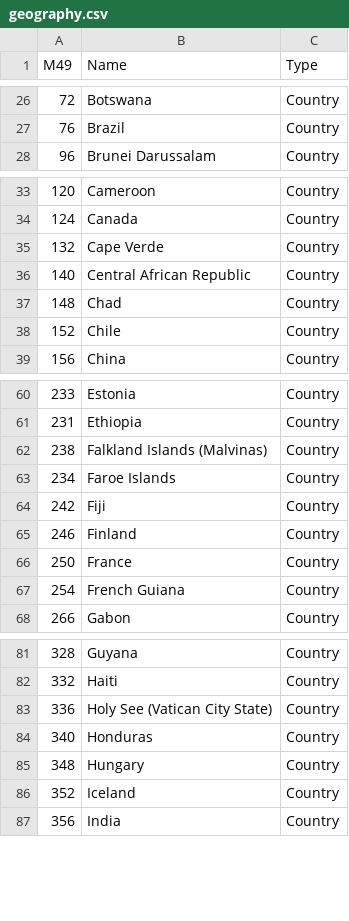
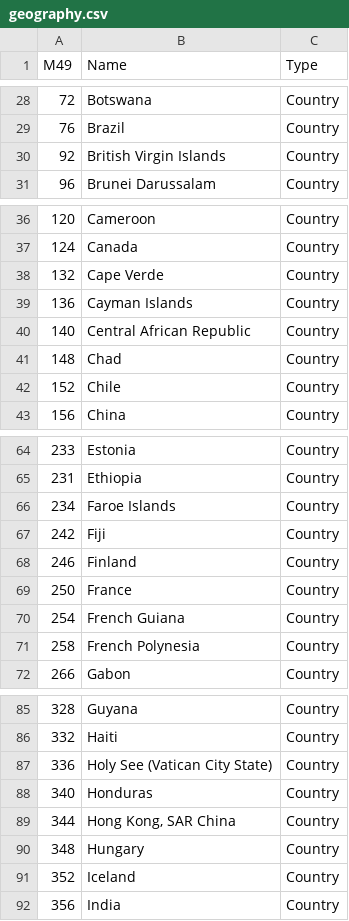
Before and after one commit to shraddha0110/SDGsDataPackage, a CSV file: geography.csv, drawn as a sheet; only a part is shown, gaps mark what is left out; the diff covers the shown part only.

```diff
--- a/geography.csv
+++ b/geography.csv
@@ -27,2 +29,3 @@ M49,Name,Type
 76,Brazil,Country
+92,British Virgin Islands,Country
 96,Brunei Darussalam,Country
@@ -35,2 +38,3 @@ M49,Name,Type
 132,Cape Verde,Country
+136,Cayman Islands,Country
 140,Central African Republic,Country
@@ -61,3 +65,2 @@ M49,Name,Type
 231,Ethiopia,Country
-238,Falkland Islands (Malvinas),Country
 234,Faroe Islands,Country
@@ -67,2 +70,3 @@ M49,Name,Type
 254,French Guiana,Country
+258,French Polynesia,Country
 266,Gabon,Country
@@ -84,2 +88,3 @@ M49,Name,Type
 340,Honduras,Country
+344,"Hong Kong, SAR China",Country
 348,Hungary,Country
```
Also changed, not shown: 10 added rows and 3 removed rows elsewhere in this file, dimensionvalues.csv, 2 other files.
